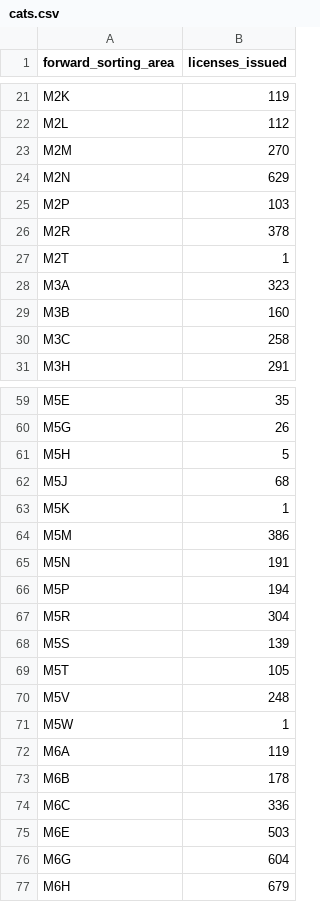
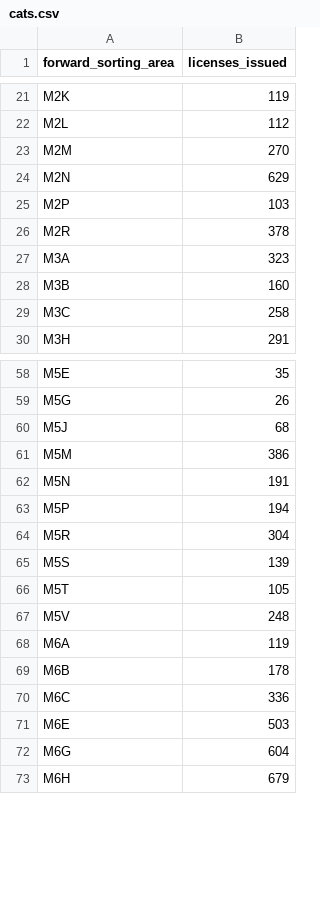
Before and after one commit to codeandiron/catsanddogs, a CSV file: db/cats.csv, drawn as a sheet; only a part is shown, gaps mark what is left out.

Commit message:
Removed 4 anomalous FSA's from the cat file.

```diff
--- a/db/cats.csv
+++ b/db/cats.csv
@@ -26,3 +26,2 @@ M2P,103
 M2R,378
-M2T,1
 M3A,323
@@ -60,5 +59,3 @@ M5E,35
 M5G,26
-M5H,5
 M5J,68
-M5K,1
 M5M,386
@@ -70,3 +67,2 @@ M5T,105
 M5V,248
-M5W,1
 M6A,119
```
